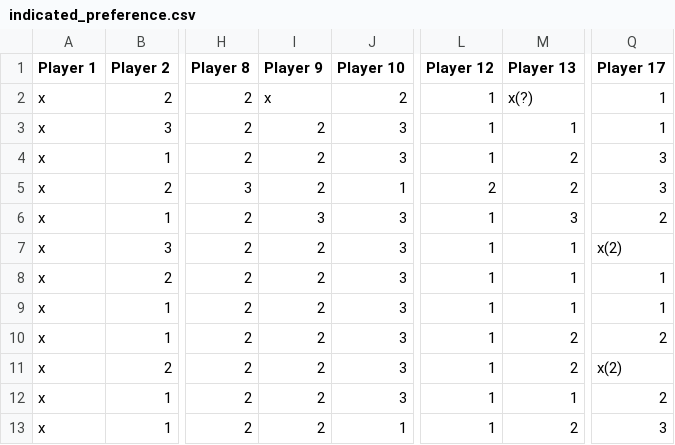
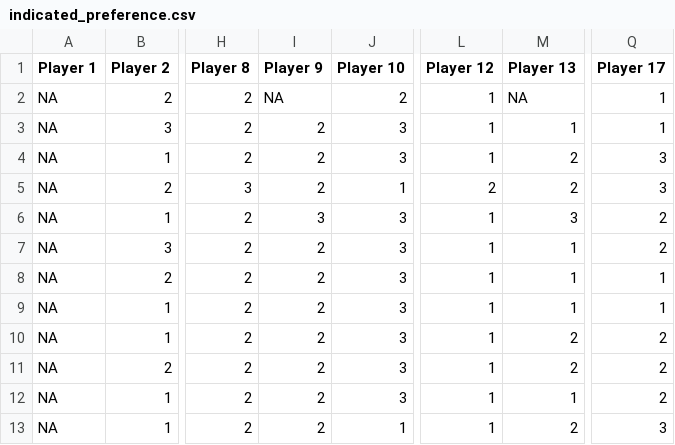
Before and after one commit to udbtsteve/FDSfE_SBeattie, a CSV file: project/data/indicated_preference.csv, drawn as a sheet; only a part is shown, gaps mark what is left out; the diff names each change by its address in the sheet, - before the commit and + after, or states it on an @@ line.

Commit message:
Update indicated_preference.csv

```diff
--- a/project/data/indicated_preference.csv
+++ b/project/data/indicated_preference.csv
-A2:A13 (Player 1): x
+A2:A13 (Player 1): NA
-I2 (Player 9): x
+I2 (Player 9): NA
-M2 (Player 13): x(?)
+M2 (Player 13): NA
-Q7 (Player 17): x(2)
+Q7 (Player 17): 2
-Q11 (Player 17): x(2)
+Q11 (Player 17): 2
```
